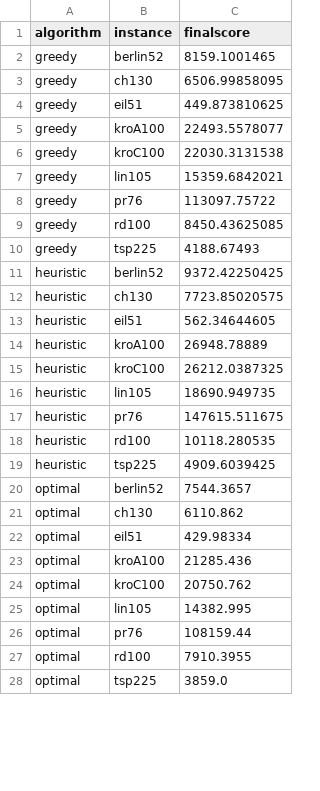
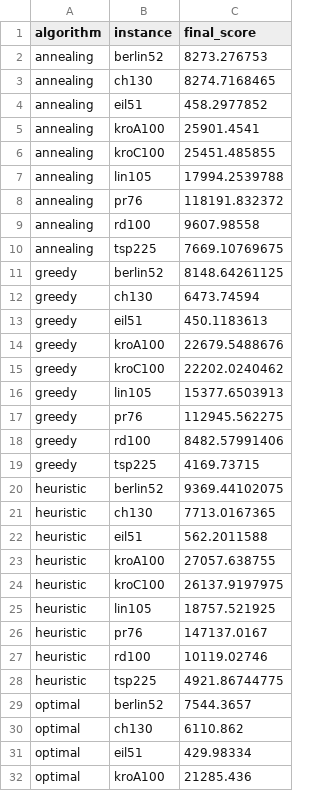
Before and after one commit to pagl/stsp, a CSV file: docs/graphs/score_comparison_bar_avg.csv, drawn as a sheet; only a part is shown; the shorter side is filled out with more unchanged rows; the diff covers the shown part only.

```diff
--- a/docs/graphs/score_comparison_bar_avg.csv
+++ b/docs/graphs/score_comparison_bar_avg.csv
@@ -1,20 +1,29 @@
-algorithm,instance,finalscore
-greedy,berlin52,8159.1001465
-greedy,ch130,6506.99858095
-greedy,eil51,449.873810625
-greedy,kroA100,22493.5578077
-greedy,kroC100,22030.3131538
-greedy,lin105,15359.6842021
-greedy,pr76,113097.75722
-greedy,rd100,8450.43625085
-greedy,tsp225,4188.67493
-heuristic,berlin52,9372.42250425
-heuristic,ch130,7723.85020575
-heuristic,eil51,562.34644605
-heuristic,kroA100,26948.78889
-heuristic,kroC100,26212.0387325
-heuristic,lin105,18690.949735
-heuristic,pr76,147615.511675
-heuristic,rd100,10118.280535
-heuristic,tsp225,4909.6039425
+algorithm,instance,final_score
+annealing,berlin52,8273.276753
+annealing,ch130,8274.7168465
+annealing,eil51,458.2977852
+annealing,kroA100,25901.4541
+annealing,kroC100,25451.485855
+annealing,lin105,17994.2539788
+annealing,pr76,118191.832372
+annealing,rd100,9607.98558
+annealing,tsp225,7669.10769675
+greedy,berlin52,8148.64261125
+greedy,ch130,6473.74594
+greedy,eil51,450.1183613
+greedy,kroA100,22679.5488676
+greedy,kroC100,22202.0240462
+greedy,lin105,15377.6503913
+greedy,pr76,112945.562275
+greedy,rd100,8482.57991406
+greedy,tsp225,4169.73715
+heuristic,berlin52,9369.44102075
+heuristic,ch130,7713.0167365
+heuristic,eil51,562.2011588
+heuristic,kroA100,27057.638755
+heuristic,kroC100,26137.9197975
+heuristic,lin105,18757.521925
+heuristic,pr76,147137.0167
+heuristic,rd100,10119.02746
+heuristic,tsp225,4921.86744775
 optimal,berlin52,7544.3657
```
Also changed, not shown: 27 edited cells elsewhere in this file, docs/graphs/score_comparison_bar_max.csv, docs/graphs/score_comparison_bar_min.csv, 33 other files.
